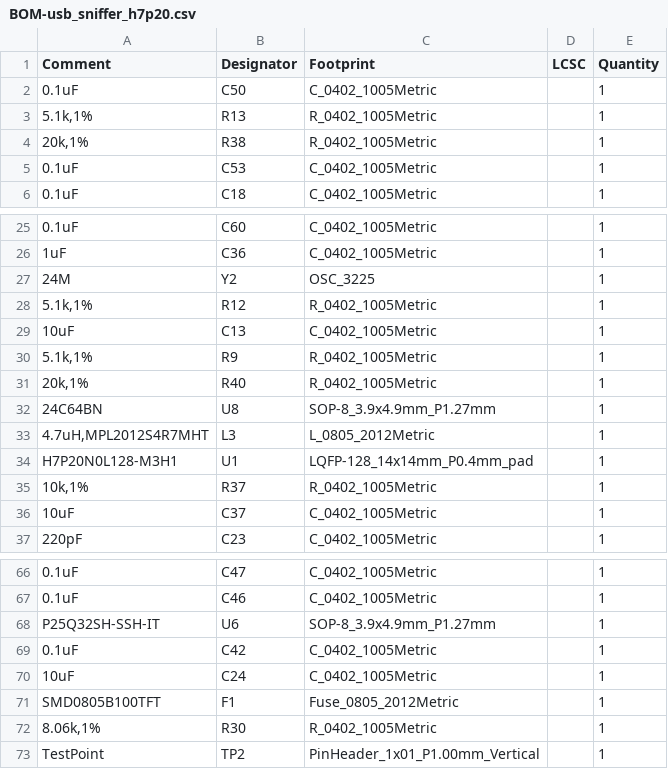
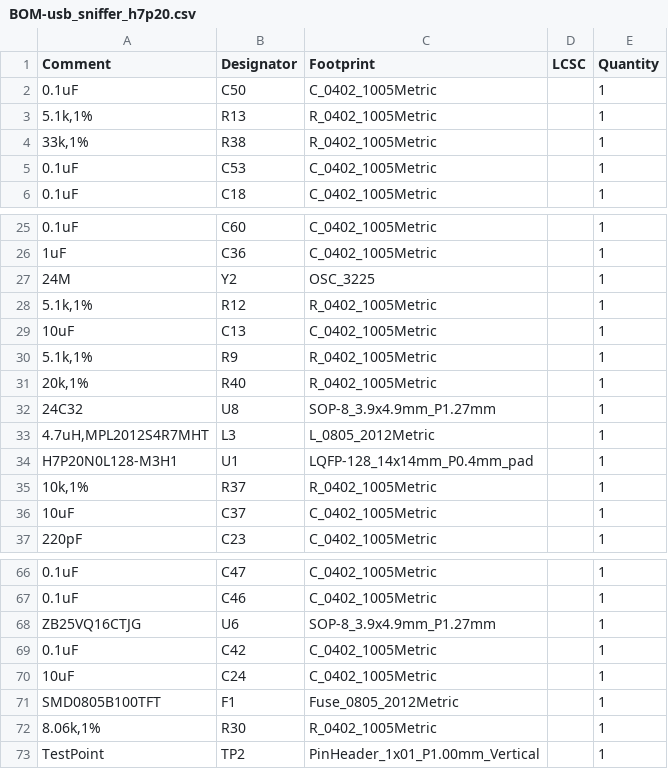
Before and after one commit to vllogic/dalishen_pi_h7p20, a CSV file: hardware/usb_sniffer_h7p20/production_files.2025620/BOM-usb_sniffer_h7p20.csv, drawn as a sheet; only a part is shown, gaps mark what is left out; the diff names each change by its address in the sheet, - before the commit and + after, or states it on an @@ line.

Commit message:
[usb_sniffer_h7p20] 优化上电

```diff
--- a/hardware/usb_sniffer_h7p20/production_files.2025620/BOM-usb_sniffer_h7p20.csv
+++ b/hardware/usb_sniffer_h7p20/production_files.2025620/BOM-usb_sniffer_h7p20.csv
-A4 (Comment): 20k,1%
+A4 (Comment): 33k,1%
-A32 (Comment): 24C64BN
+A32 (Comment): 24C32
-A68 (Comment): P25Q32SH-SSH-IT
+A68 (Comment): ZB25VQ16CTJG
```
Also changed, not shown: hardware/usb_sniffer_h7p20/production_files.2025620/BOM-usb_sniffer_h7p20.forJLC.csv, hardware/usb_sniffer_h7p20/production_files.2025620/CPL-usb_sniffer_h7p20.csv, 5 other files.
